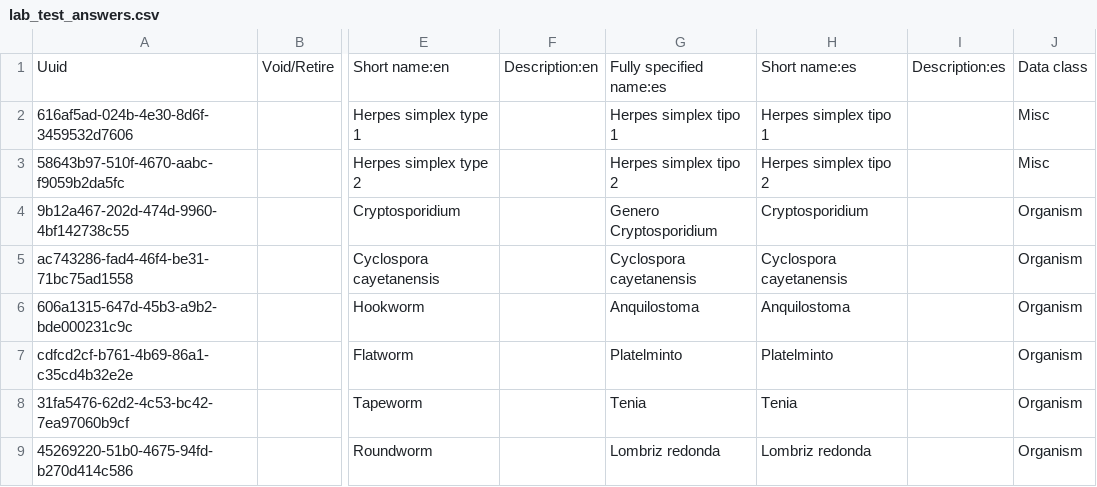
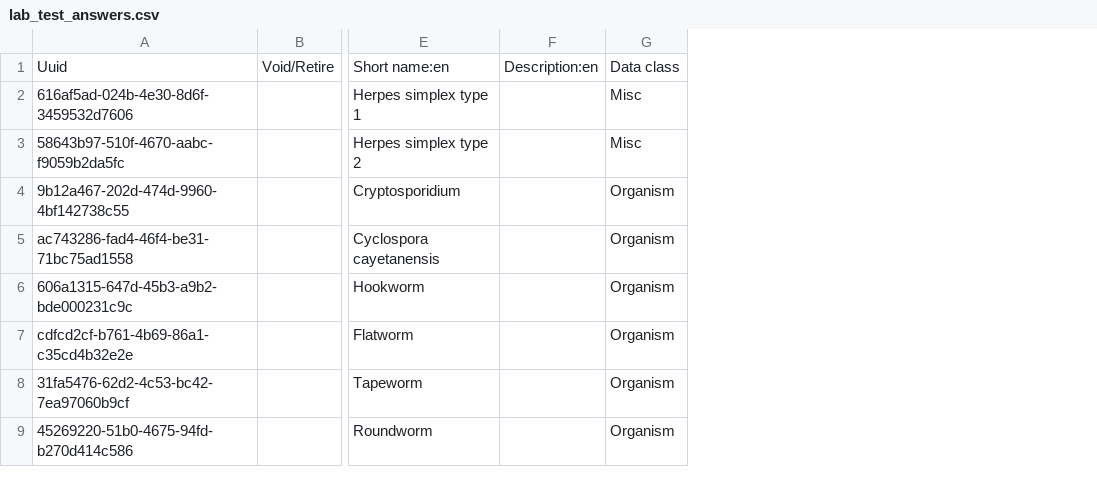
Before and after one commit to HCSBA-bahmni/standard-config-HCSBA, a CSV file: masterdata/configuration/concepts/lab_test_answers.csv, drawn as a sheet; only a part is shown, gaps mark what is left out; the diff names each change by its address in the sheet, - before the commit and + after, or states it on an @@ line.

```diff
--- a/masterdata/configuration/concepts/lab_test_answers.csv
+++ b/masterdata/configuration/concepts/lab_test_answers.csv
-column G, rows 1-9: Fully specified name:es | Herpes simplex tipo 1 | Herpes simplex tipo 2 | Genero Cryptosporidium | Cyclospora cayetanensis | Anquilostoma | Platelminto | Tenia | Lombriz redonda
-column H, rows 1-9: Short name:es | Herpes simplex tipo 1 | Herpes simplex tipo 2 | Cryptosporidium | Cyclospora cayetanensis | Anquilostoma | Platelminto | Tenia | Lombriz redonda
-column I, row 1: Description:es
```
Also changed, not shown: masterdata/configuration/concepts/FormConcepts.csv, masterdata/configuration/concepts/bacteriology.csv, 45 other files.
